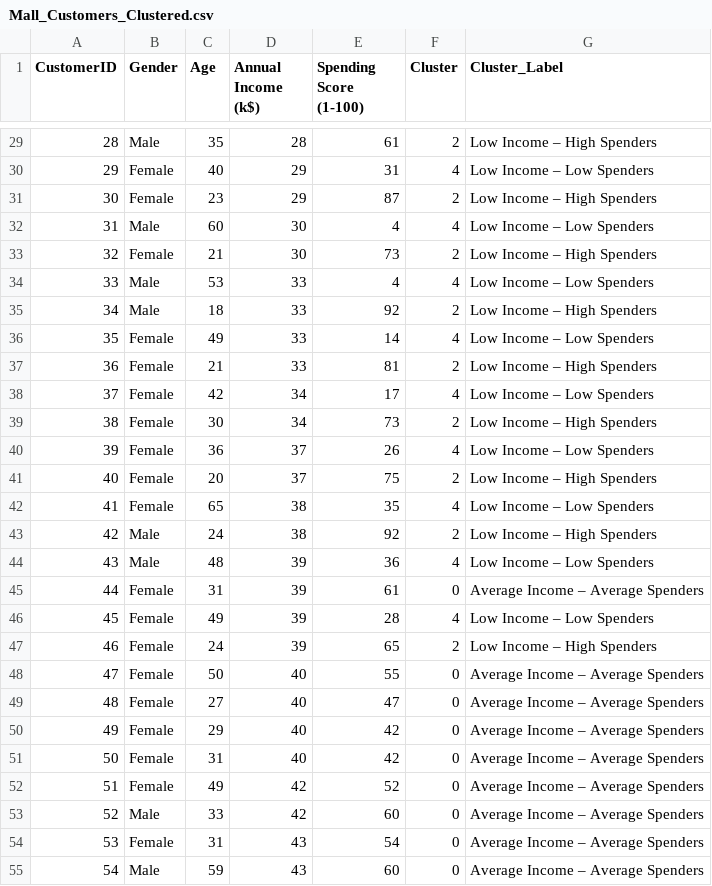
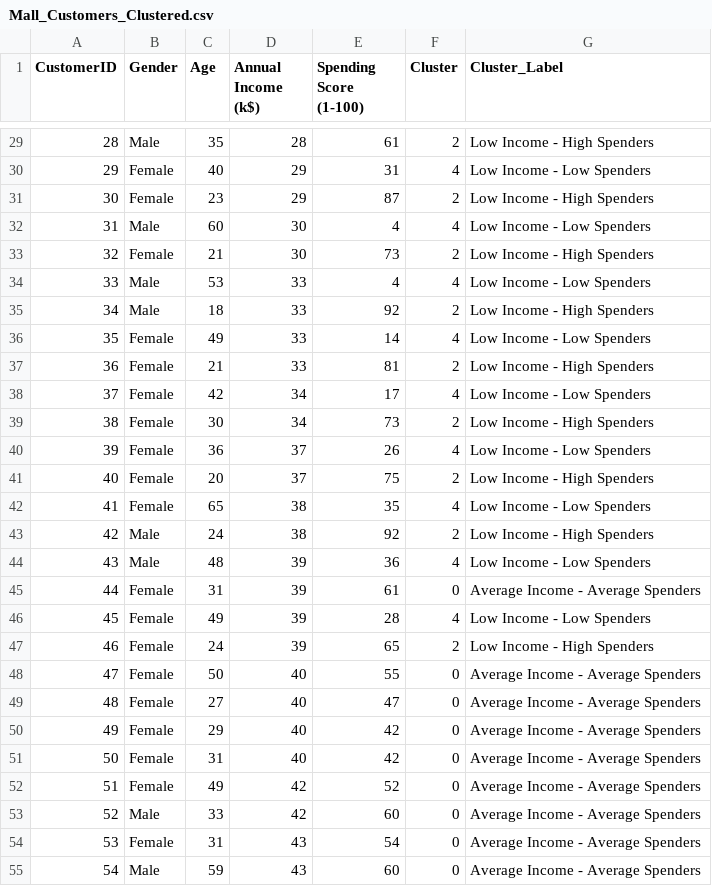
Before and after one commit to MuserahSalahi/CovalentX-Technologies-Internship-Tasks, a CSV file: Task2/Mall_Customers_Clustered.csv, drawn as a sheet; only a part is shown, gaps mark what is left out; the diff covers the shown part only.

```diff
--- a/Task2/Mall_Customers_Clustered.csv
+++ b/Task2/Mall_Customers_Clustered.csv
@@ -29,27 +29,27 @@ CustomerID,Gender,Age,Annual Income (k$),Spending Score (1-100),Cluster,Cluster_
-28,Male,35,28,61,2,Low Income – High Spenders
-29,Female,40,29,31,4,Low Income – Low Spenders
-30,Female,23,29,87,2,Low Income – High Spenders
-31,Male,60,30,4,4,Low Income – Low Spenders
-32,Female,21,30,73,2,Low Income – High Spenders
-33,Male,53,33,4,4,Low Income – Low Spenders
-34,Male,18,33,92,2,Low Income – High Spenders
-35,Female,49,33,14,4,Low Income – Low Spenders
-36,Female,21,33,81,2,Low Income – High Spenders
-37,Female,42,34,17,4,Low Income – Low Spenders
-38,Female,30,34,73,2,Low Income – High Spenders
-39,Female,36,37,26,4,Low Income – Low Spenders
-40,Female,20,37,75,2,Low Income – High Spenders
-41,Female,65,38,35,4,Low Income – Low Spenders
-42,Male,24,38,92,2,Low Income – High Spenders
-43,Male,48,39,36,4,Low Income – Low Spenders
-44,Female,31,39,61,0,Average Income – Average Spenders
-45,Female,49,39,28,4,Low Income – Low Spenders
-46,Female,24,39,65,2,Low Income – High Spenders
-47,Female,50,40,55,0,Average Income – Average Spenders
-48,Female,27,40,47,0,Average Income – Average Spenders
-49,Female,29,40,42,0,Average Income – Average Spenders
-50,Female,31,40,42,0,Average Income – Average Spenders
-51,Female,49,42,52,0,Average Income – Average Spenders
-52,Male,33,42,60,0,Average Income – Average Spenders
-53,Female,31,43,54,0,Average Income – Average Spenders
-54,Male,59,43,60,0,Average Income – Average Spenders
+28,Male,35,28,61,2,Low Income - High Spenders
+29,Female,40,29,31,4,Low Income - Low Spenders
+30,Female,23,29,87,2,Low Income - High Spenders
+31,Male,60,30,4,4,Low Income - Low Spenders
+32,Female,21,30,73,2,Low Income - High Spenders
+33,Male,53,33,4,4,Low Income - Low Spenders
+34,Male,18,33,92,2,Low Income - High Spenders
+35,Female,49,33,14,4,Low Income - Low Spenders
+36,Female,21,33,81,2,Low Income - High Spenders
+37,Female,42,34,17,4,Low Income - Low Spenders
+38,Female,30,34,73,2,Low Income - High Spenders
+39,Female,36,37,26,4,Low Income - Low Spenders
+40,Female,20,37,75,2,Low Income - High Spenders
+41,Female,65,38,35,4,Low Income - Low Spenders
+42,Male,24,38,92,2,Low Income - High Spenders
+43,Male,48,39,36,4,Low Income - Low Spenders
+44,Female,31,39,61,0,Average Income - Average Spenders
+45,Female,49,39,28,4,Low Income - Low Spenders
+46,Female,24,39,65,2,Low Income - High Spenders
+47,Female,50,40,55,0,Average Income - Average Spenders
+48,Female,27,40,47,0,Average Income - Average Spenders
+49,Female,29,40,42,0,Average Income - Average Spenders
+50,Female,31,40,42,0,Average Income - Average Spenders
+51,Female,49,42,52,0,Average Income - Average Spenders
+52,Male,33,42,60,0,Average Income - Average Spenders
+53,Female,31,43,54,0,Average Income - Average Spenders
+54,Male,59,43,60,0,Average Income - Average Spenders
```
Also changed, not shown: 173 edited cells elsewhere in this file, 1 other file.
